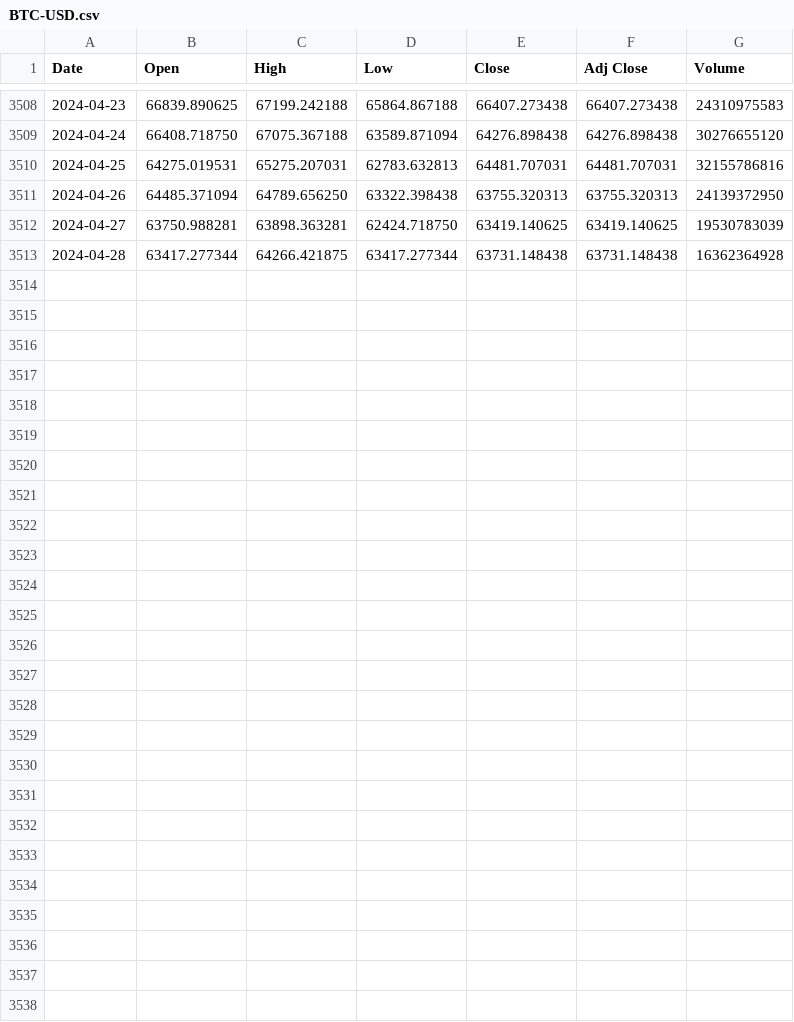
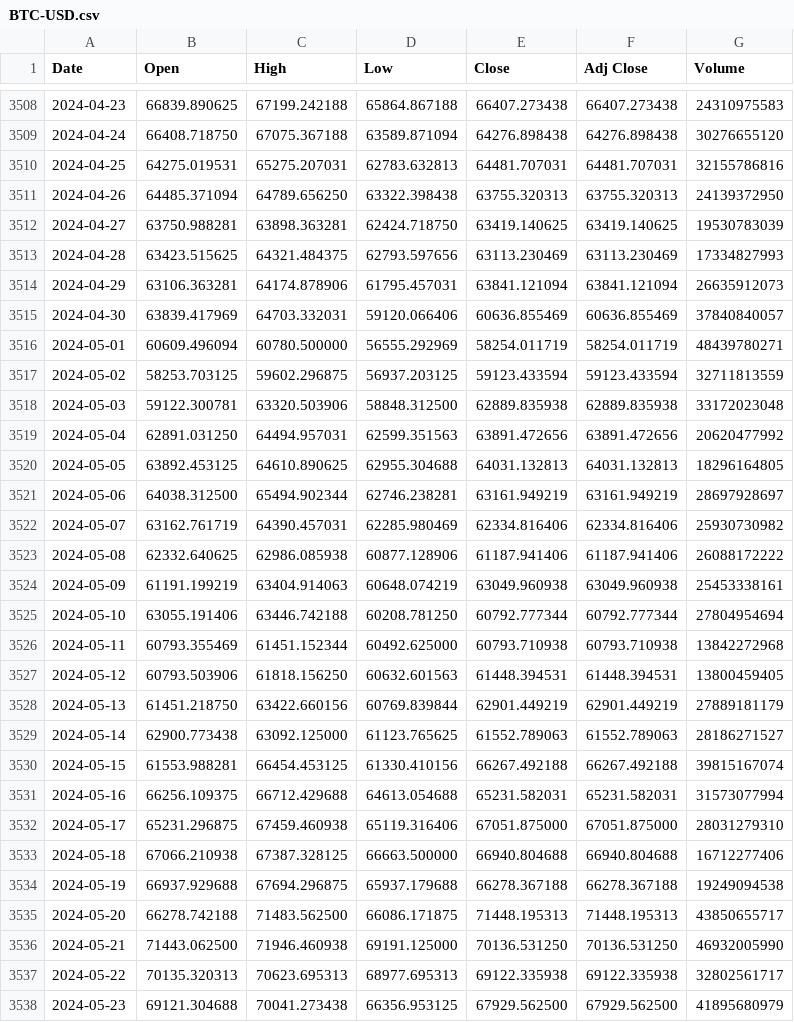
Before and after one commit to cepdnaclk/e19-co544-Bitcoin-Cost-Forecast-System, a CSV file: Data Set/BTC-USD.csv, drawn as a sheet; only a part is shown, gaps mark what is left out.

Commit message:
updating the dataset

```diff
--- a/Data Set/BTC-USD.csv
+++ b/Data Set/BTC-USD.csv
@@ -3512,2 +3512,27 @@ Date,Open,High,Low,Close,Adj Close,Volume
 2024-04-27,63750.988281,63898.363281,62424.718750,63419.140625,63419.140625,19530783039
-2024-04-28,63417.277344,64266.421875,63417.277344,63731.148438,63731.148438,16362364928
+2024-04-28,63423.515625,64321.484375,62793.597656,63113.230469,63113.230469,17334827993
+2024-04-29,63106.363281,64174.878906,61795.457031,63841.121094,63841.121094,26635912073
+2024-04-30,63839.417969,64703.332031,59120.066406,60636.855469,60636.855469,37840840057
+2024-05-01,60609.496094,60780.500000,56555.292969,58254.011719,58254.011719,48439780271
+2024-05-02,58253.703125,59602.296875,56937.203125,59123.433594,59123.433594,32711813559
+2024-05-03,59122.300781,63320.503906,58848.312500,62889.835938,62889.835938,33172023048
+2024-05-04,62891.031250,64494.957031,62599.351563,63891.472656,63891.472656,20620477992
+2024-05-05,63892.453125,64610.890625,62955.304688,64031.132813,64031.132813,18296164805
+2024-05-06,64038.312500,65494.902344,62746.238281,63161.949219,63161.949219,28697928697
+2024-05-07,63162.761719,64390.457031,62285.980469,62334.816406,62334.816406,25930730982
+2024-05-08,62332.640625,62986.085938,60877.128906,61187.941406,61187.941406,26088172222
+2024-05-09,61191.199219,63404.914063,60648.074219,63049.960938,63049.960938,25453338161
+2024-05-10,63055.191406,63446.742188,60208.781250,60792.777344,60792.777344,27804954694
+2024-05-11,60793.355469,61451.152344,60492.625000,60793.710938,60793.710938,13842272968
+2024-05-12,60793.503906,61818.156250,60632.601563,61448.394531,61448.394531,13800459405
+2024-05-13,61451.218750,63422.660156,60769.839844,62901.449219,62901.449219,27889181179
+2024-05-14,62900.773438,63092.125000,61123.765625,61552.789063,61552.789063,28186271527
+2024-05-15,61553.988281,66454.453125,61330.410156,66267.492188,66267.492188,39815167074
+2024-05-16,66256.109375,66712.429688,64613.054688,65231.582031,65231.582031,31573077994
+2024-05-17,65231.296875,67459.460938,65119.316406,67051.875000,67051.875000,28031279310
+2024-05-18,67066.210938,67387.328125,66663.500000,66940.804688,66940.804688,16712277406
+2024-05-19,66937.929688,67694.296875,65937.179688,66278.367188,66278.367188,19249094538
+2024-05-20,66278.742188,71483.562500,66086.171875,71448.195313,71448.195313,43850655717
+2024-05-21,71443.062500,71946.460938,69191.125000,70136.531250,70136.531250,46932005990
+2024-05-22,70135.320313,70623.695313,68977.695313,69122.335938,69122.335938,32802561717
+2024-05-23,69121.304688,70041.273438,66356.953125,67929.562500,67929.562500,41895680979
```
